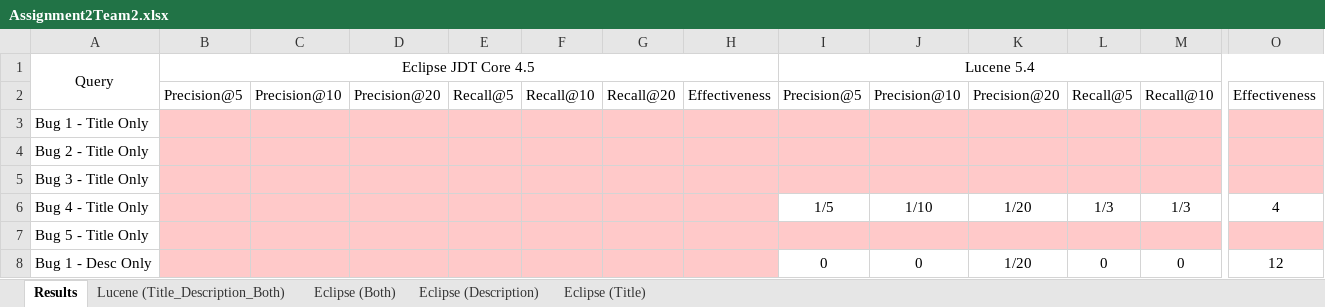
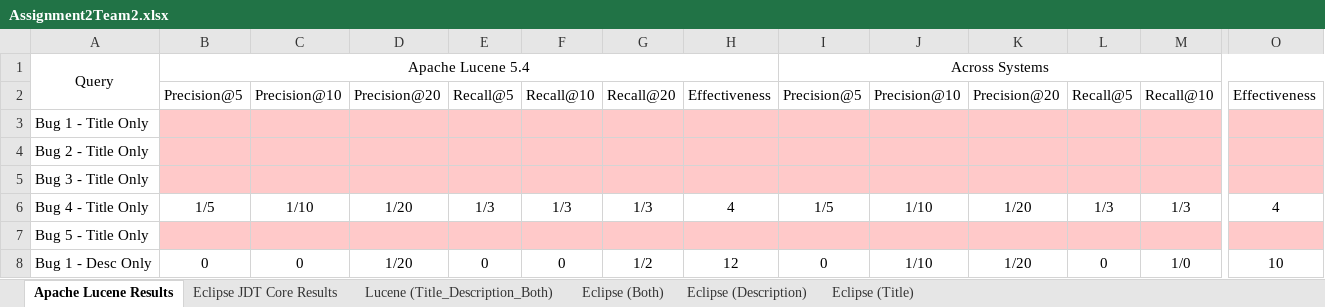
Before and after one commit to rpgoncalves/sw-comprehension, an Excel workbook: Assignment2/Assignment2Team2.xlsx, sheet Apache Lucene Results, drawn as a sheet; only a part is shown, gaps mark what is left out; values as stored, in another font and other column widths than the file's, no borders; the diff covers the shown part only; the diff names each change by its address in the sheet, - before the commit and + after, or states it on an @@ line.

Commit message:
Uploading results for assignment 3 and organizing git master root
- Created and uploaded first version of assignment 3 files (deliverable
docx and excel file)
- Reorganized Assignment 1 inside a folder.
- Moved assignment 2 documents to Assignment 2 folder.

```diff
--- a/Assignment2/Assignment2Team2.xlsx (sheet Apache Lucene Results)
+++ b/Assignment2/Assignment2Team2.xlsx (sheet Apache Lucene Results)
-sheet tab: Results
+sheet tab: Apache Lucene Results
+sheet tab: Eclipse JDT Core Results
-B1: Eclipse JDT Core 4.5
+B1: Apache Lucene 5.4
-I1: Lucene 5.4
+I1: Across Systems
-B6: (empty)
+B6: 1/5
-B6:H6 fill: #FFC9C9
+B6:H6 fill: none
-C6: (empty)
+C6: 1/10
-D6: (empty)
+D6: 1/20
-E6: (empty)
+E6: 1/3
-F6: (empty)
+F6: 1/3
-G6: (empty)
+G6: 1/3
-H6: (empty)
+H6: 4
-B8: (empty)
+B8: 0
-B8:H8 fill: #FFC9C9
+B8:H8 fill: none
-C8: (empty)
+C8: 0
-D8: (empty)
+D8: 1/20
-E8: (empty)
+E8: 0
-F8: (empty)
+F8: 0
-G8: (empty)
+G8: 1/2
-H8: (empty)
+H8: 12
-J8: 0
+J8: 1/10
-M8: 0
+M8: 1/0
-O8: 12
+O8: 10
```
Also changed, not shown: 69 edited cells and cell formats elsewhere in this sheet, 10 other files.
